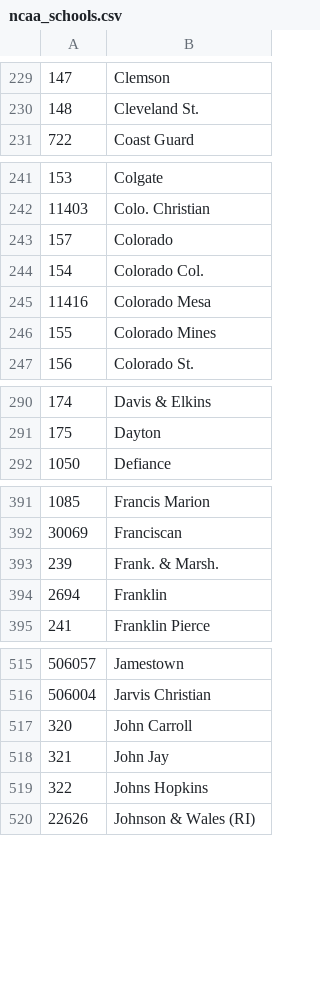
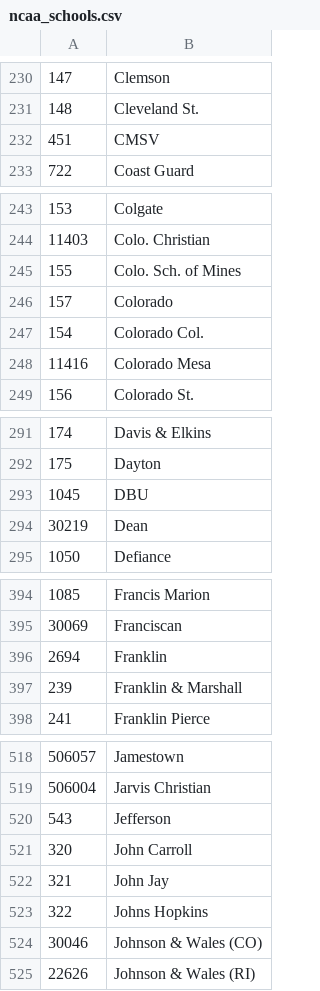
Before and after one commit to octonion/basketball-w, a CSV file: ncaa/csv/ncaa_schools.csv, drawn as a sheet; only a part is shown, gaps mark what is left out; the diff covers the shown part only.

```diff
--- a/ncaa/csv/ncaa_schools.csv
+++ b/ncaa/csv/ncaa_schools.csv
@@ -230,2 +231,3 @@
 148,Cleveland St.
+451,CMSV
 722,Coast Guard
@@ -242,2 +244,3 @@
 11403,Colo. Christian
+155,Colo. Sch. of Mines
 157,Colorado
@@ -245,3 +248,2 @@
 11416,Colorado Mesa
-155,Colorado Mines
 156,Colorado St.
@@ -291,2 +292,4 @@
 175,Dayton
+1045,DBU
+30219,Dean
 1050,Defiance
@@ -392,4 +395,4 @@
 30069,Franciscan
-239,Frank. & Marsh.
 2694,Franklin
+239,Franklin & Marshall
 241,Franklin Pierce
@@ -516,2 +519,3 @@
 506004,Jarvis Christian
+543,Jefferson
 320,John Carroll
@@ -519,2 +523,3 @@
 322,Johns Hopkins
+30046,Johnson & Wales (CO)
 22626,Johnson & Wales (RI)
```
Also changed, not shown: 6 added rows, 6 removed rows, 4 moved rows and 6 edited cells elsewhere in this file, ncaa/csv/ncaa_records_2017.csv, ncaa/sos/current_ranking.csv, 24 other files.
